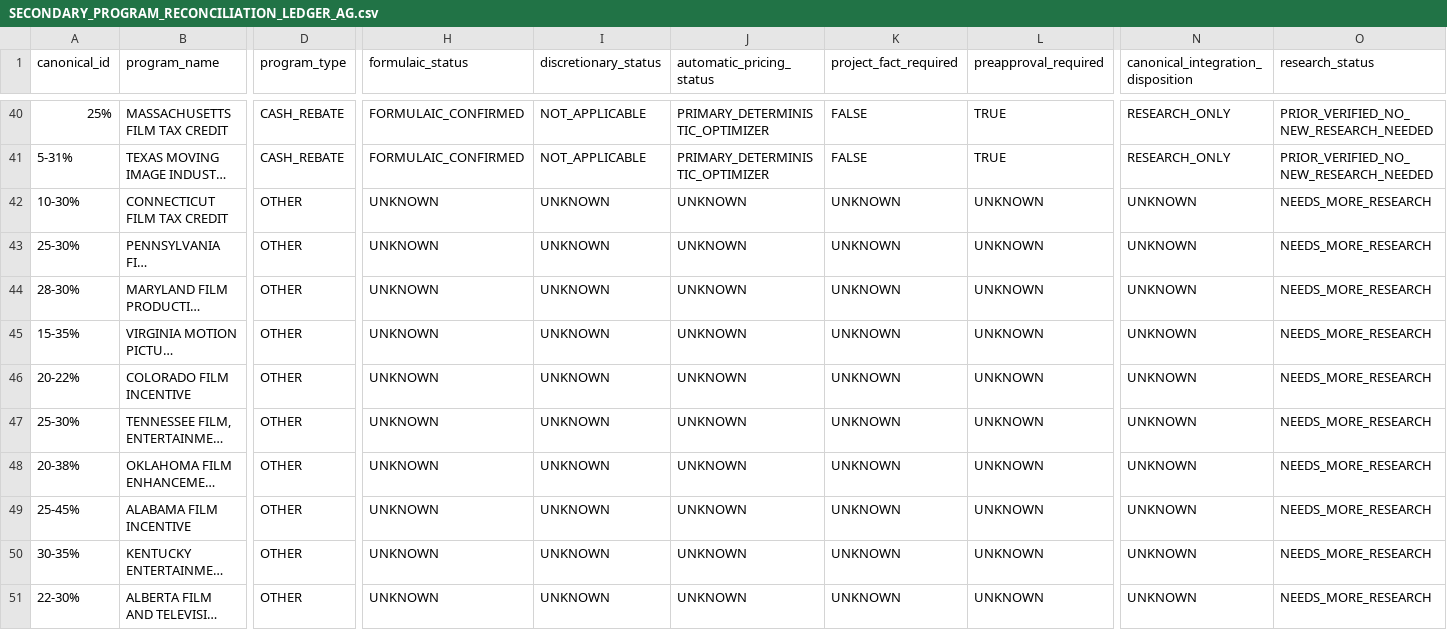
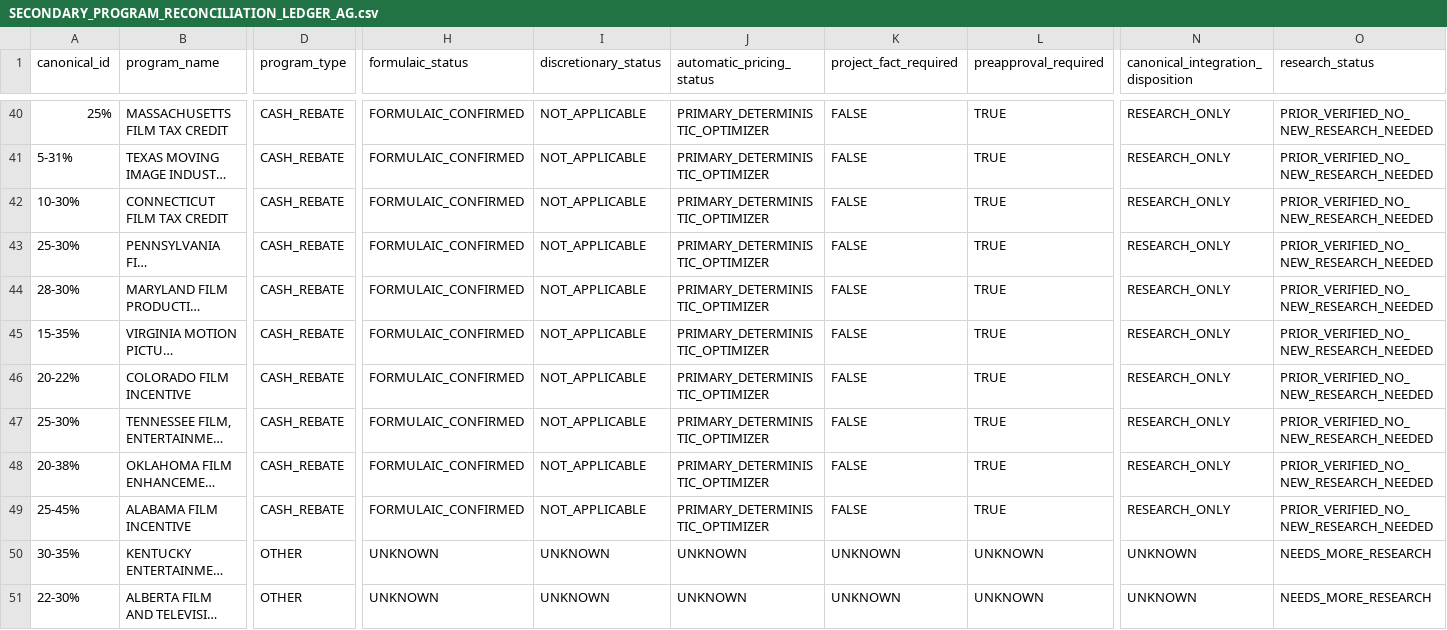
Before and after one commit to surajgohill-oss/Frametax, a CSV file: docs/validation/SECONDARY_PROGRAM_RECONCILIATION_LEDGER_AG.csv, drawn as a sheet; only a part is shown, gaps mark what is left out; long unchanged cells end in …; the diff covers the shown part only; the diff names each change by its address in the sheet, - before the commit and + after, or states it on an @@ line.

```diff
--- a/docs/validation/SECONDARY_PROGRAM_RECONCILIATION_LEDGER_AG.csv
+++ b/docs/validation/SECONDARY_PROGRAM_RECONCILIATION_LEDGER_AG.csv
-D42:D49 (program_type): OTHER
+D42:D49 (program_type): CASH_REBATE
-H42:H49 (formulaic_status): UNKNOWN
+H42:H49 (formulaic_status): FORMULAIC_CONFIRMED
-I42:I49 (discretionary_status): UNKNOWN
+I42:I49 (discretionary_status): NOT_APPLICABLE
-J42:J49 (automatic_pricing_status): UNKNOWN
+J42:J49 (automatic_pricing_status): PRIMARY_DETERMINISTIC_OPTIMIZER
-K42:K49 (project_fact_required): UNKNOWN
+K42:K49 (project_fact_required): FALSE
-L42:L49 (preapproval_required): UNKNOWN
+L42:L49 (preapproval_required): TRUE
-N42:N49: UNKNOWN
+N42:N49: RESEARCH_ONLY
-O42:O49 (research_status): NEEDS_MORE_RESEARCH
+O42:O49 (research_status): PRIOR_VERIFIED_NO_NEW_RESEARCH_NEEDED
```
Also changed, not shown: 48 edited cells elsewhere in this file.
